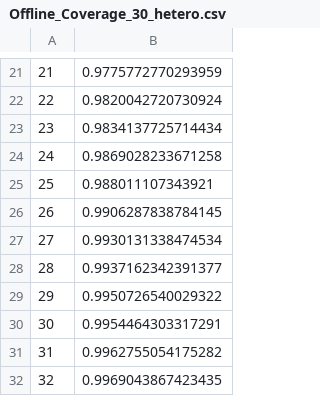
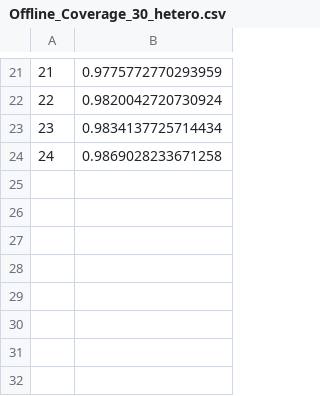
Before and after one commit to Wings-Lab/SelectSensor, a CSV file: plot_data2/Offline_Coverage_30_hetero.csv, drawn as a sheet; only a part is shown, gaps mark what is left out; the diff names each change by its address in the sheet, - before the commit and + after, or states it on an @@ line.

```diff
--- a/plot_data2/Offline_Coverage_30_hetero.csv
+++ b/plot_data2/Offline_Coverage_30_hetero.csv
-row 25: 25 | 0.988011107343921
-row 26: 26 | 0.9906287838784145
-row 27: 27 | 0.9930131338474534
-row 28: 28 | 0.9937162342391377
-row 29: 29 | 0.9950726540029322
-row 30: 30 | 0.9954464303317291
-row 31: 31 | 0.9962755054175282
-row 32: 32 | 0.9969043867423435
```
Also changed, not shown: plot_data2/Offline_Random_30_hetero.csv, 1 other file.
